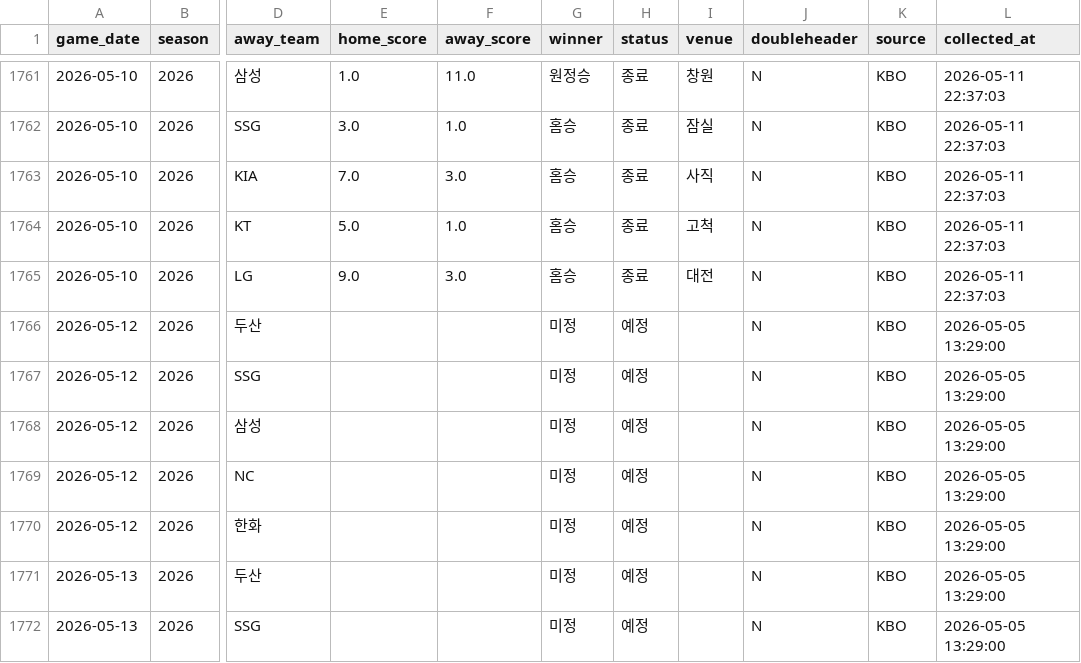
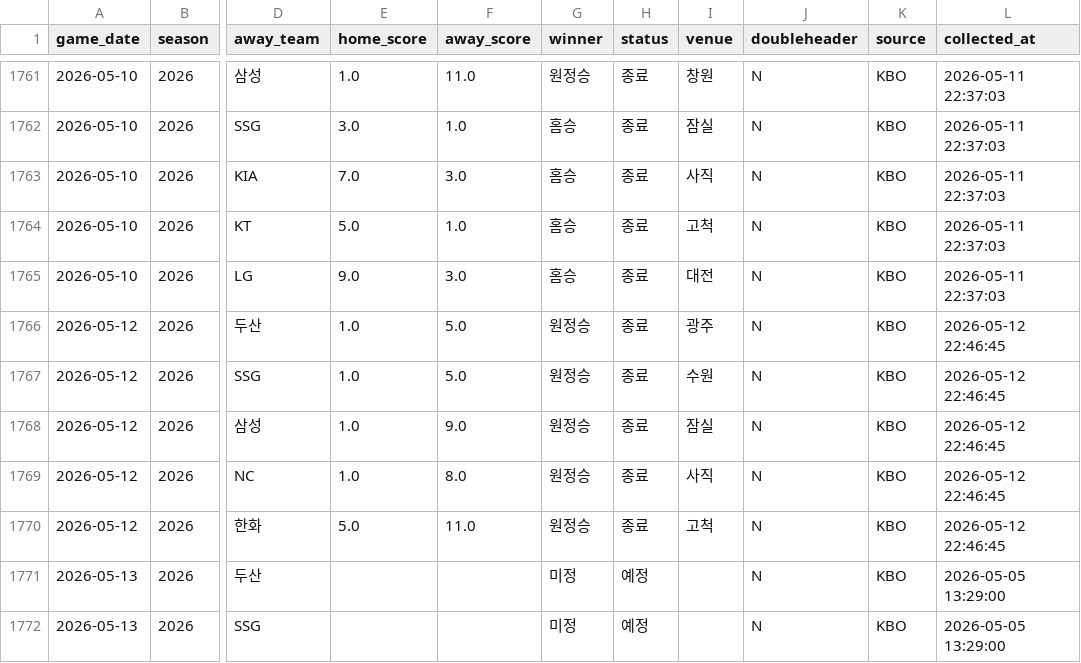
Before and after one commit to limanho001014-create/kbo-predictor-dynamic, a CSV file: data/games_history.csv, drawn as a sheet; only a part is shown, gaps mark what is left out; the diff names each change by its address in the sheet, - before the commit and + after, or states it on an @@ line.

```diff
--- a/data/games_history.csv
+++ b/data/games_history.csv
-E1766:E1769 (home_score): (empty)
+E1766:E1769 (home_score): 1.0
-F1766:F1767 (away_score): (empty)
+F1766:F1767 (away_score): 5.0
-G1766:G1770 (winner): 미정
+G1766:G1770 (winner): 원정승
-H1766:H1770 (status): 예정
+H1766:H1770 (status): 종료
-I1766 (venue): (empty)
+I1766 (venue): 광주
-L1766:L1770 (collected_at): 2026-05-05 13:29:00
+L1766:L1770 (collected_at): 2026-05-12 22:46:45
-I1767 (venue): (empty)
+I1767 (venue): 수원
-F1768 (away_score): (empty)
+F1768 (away_score): 9.0
-I1768 (venue): (empty)
+I1768 (venue): 잠실
-F1769 (away_score): (empty)
+F1769 (away_score): 8.0
-I1769 (venue): (empty)
+I1769 (venue): 사직
-E1770 (home_score): (empty)
+E1770 (home_score): 5.0
-F1770 (away_score): (empty)
+F1770 (away_score): 11.0
-I1770 (venue): (empty)
+I1770 (venue): 고척
```
Also changed, not shown: data/players_latest_hitter.csv, data/players_latest_pitcher.csv, 7 other files.
